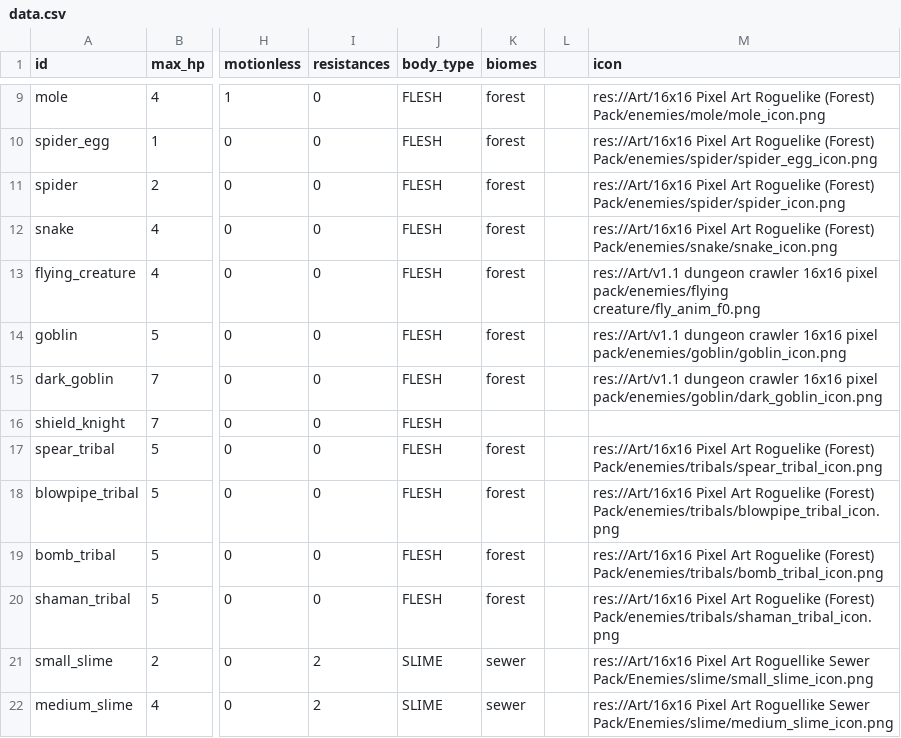
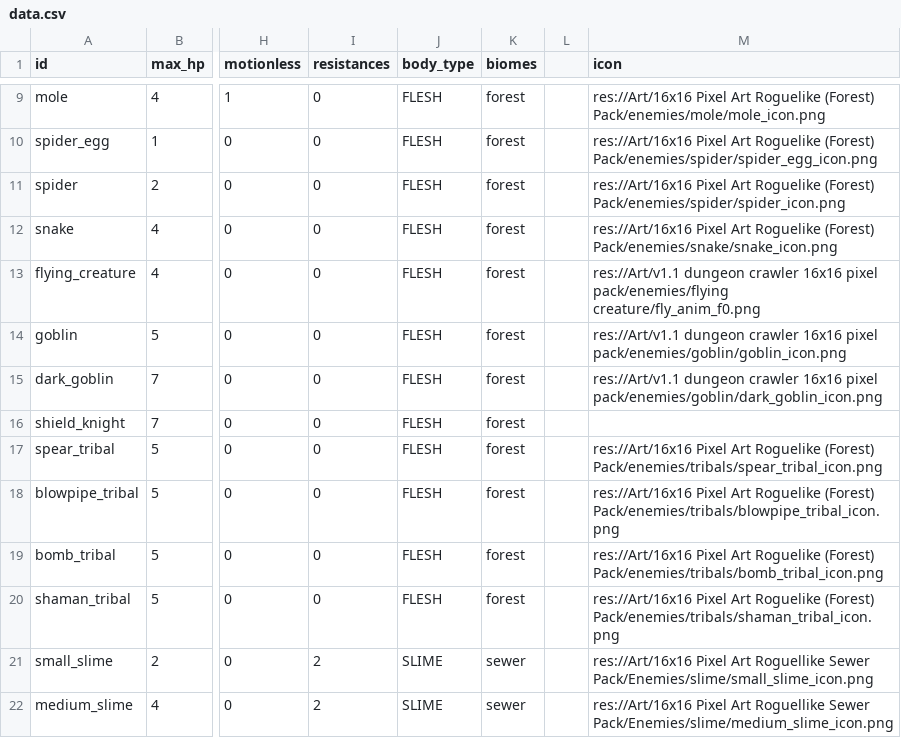
Before and after one commit to MateuSai/Where-is-the-Princess, a CSV file: Characters/data.csv, drawn as a sheet; only a part is shown, gaps mark what is left out; the diff names each change by its address in the sheet, - before the commit and + after, or states it on an @@ line.

Commit message:
enemy biomes on encyclopedia

```diff
--- a/Characters/data.csv
+++ b/Characters/data.csv
-K16 (biomes): (empty)
+K16 (biomes): forest
```
Also changed, not shown: 3 other files.
